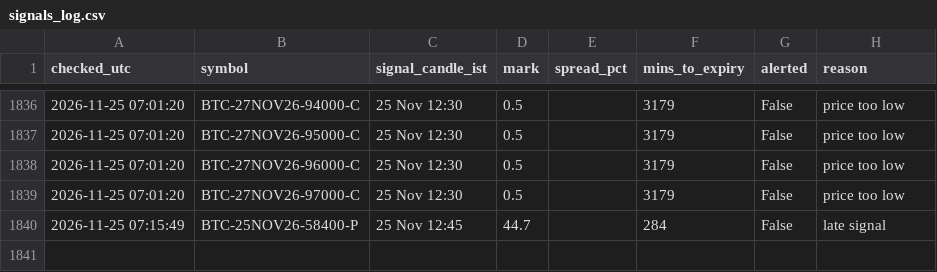
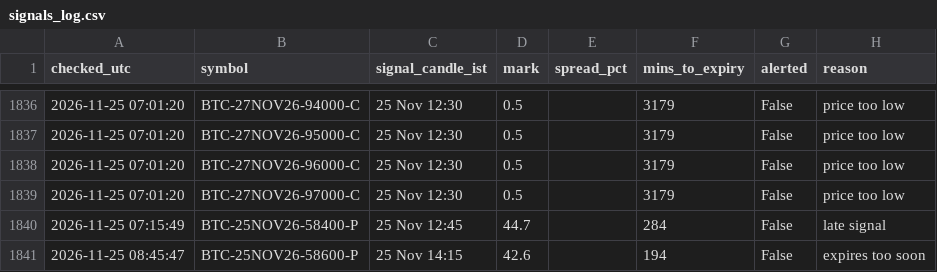
Before and after one commit to ankitkadam0100-a11y/cosmic-scanner, a CSV file: state/signals_log.csv, drawn as a sheet; only a part is shown, gaps mark what is left out; the diff names each change by its address in the sheet, - before the commit and + after, or states it on an @@ line.

Commit message:
scanner state

```diff
--- a/state/signals_log.csv
+++ b/state/signals_log.csv
+row 1841: 2026-11-25 08:45:47 | BTC-25NOV26-58600-P | 25 Nov 14:15 | 42.6 |  | 194 | False | expires too soon
```
Also changed, not shown: 1 other file.
